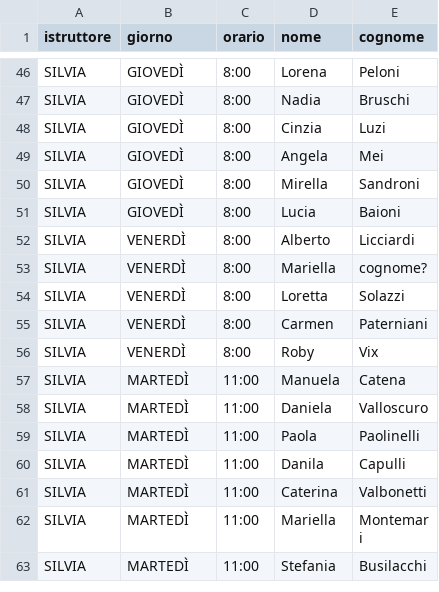
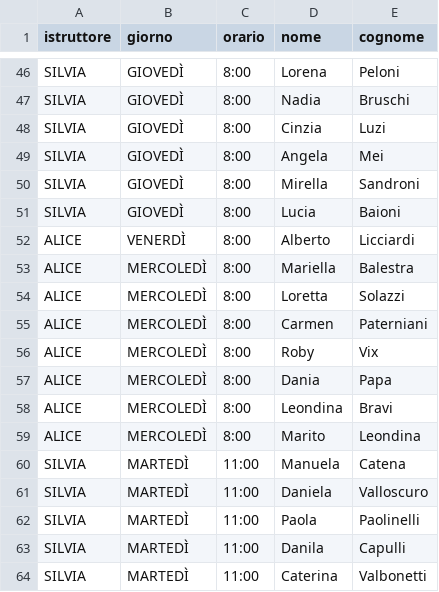
Before and after one commit to robivix/orari-studio-atlante, a CSV file: public/data/schedule.csv, drawn as a sheet; only a part is shown, gaps mark what is left out; the shorter side is filled out with more unchanged rows.

Commit message:
Update schedule.csv

```diff
--- a/public/data/schedule.csv
+++ b/public/data/schedule.csv
@@ -51,7 +51,10 @@ SILVIA,GIOVEDÌ,8:00,Mirella,Sandroni
 SILVIA,GIOVEDÌ,8:00,Lucia,Baioni
-SILVIA,VENERDÌ,8:00,Alberto,Licciardi
-SILVIA,VENERDÌ,8:00,Mariella,cognome?
-SILVIA,VENERDÌ,8:00,Loretta,Solazzi
-SILVIA,VENERDÌ,8:00,Carmen,Paterniani
-SILVIA,VENERDÌ,8:00,Roby,Vix
+ALICE,VENERDÌ,8:00,Alberto,Licciardi
+ALICE,MERCOLEDÌ,8:00,Mariella,Balestra
+ALICE,MERCOLEDÌ,8:00,Loretta,Solazzi
+ALICE,MERCOLEDÌ,8:00,Carmen,Paterniani
+ALICE,MERCOLEDÌ,8:00,Roby,Vix
+ALICE,MERCOLEDÌ,8:00,Dania,Papa
+ALICE,MERCOLEDÌ,8:00,Leondina,Bravi
+ALICE,MERCOLEDÌ,8:00,Marito,Leondina
 SILVIA,MARTEDÌ,11:00,Manuela,Catena
```
